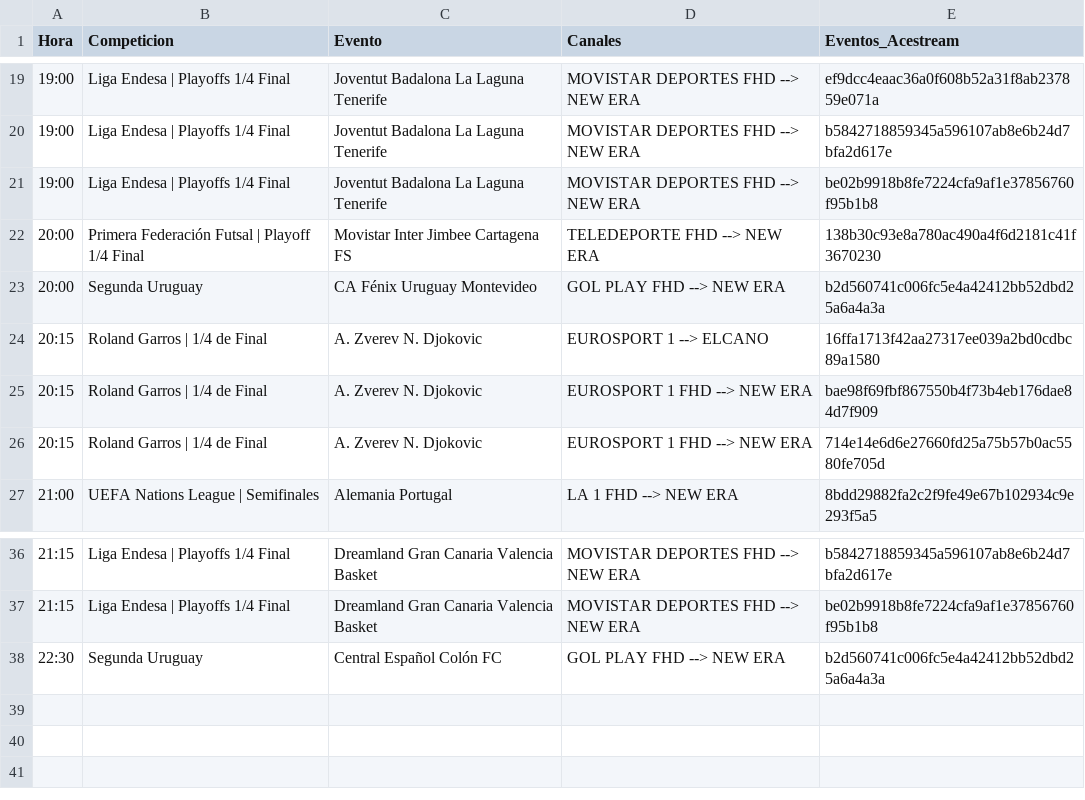
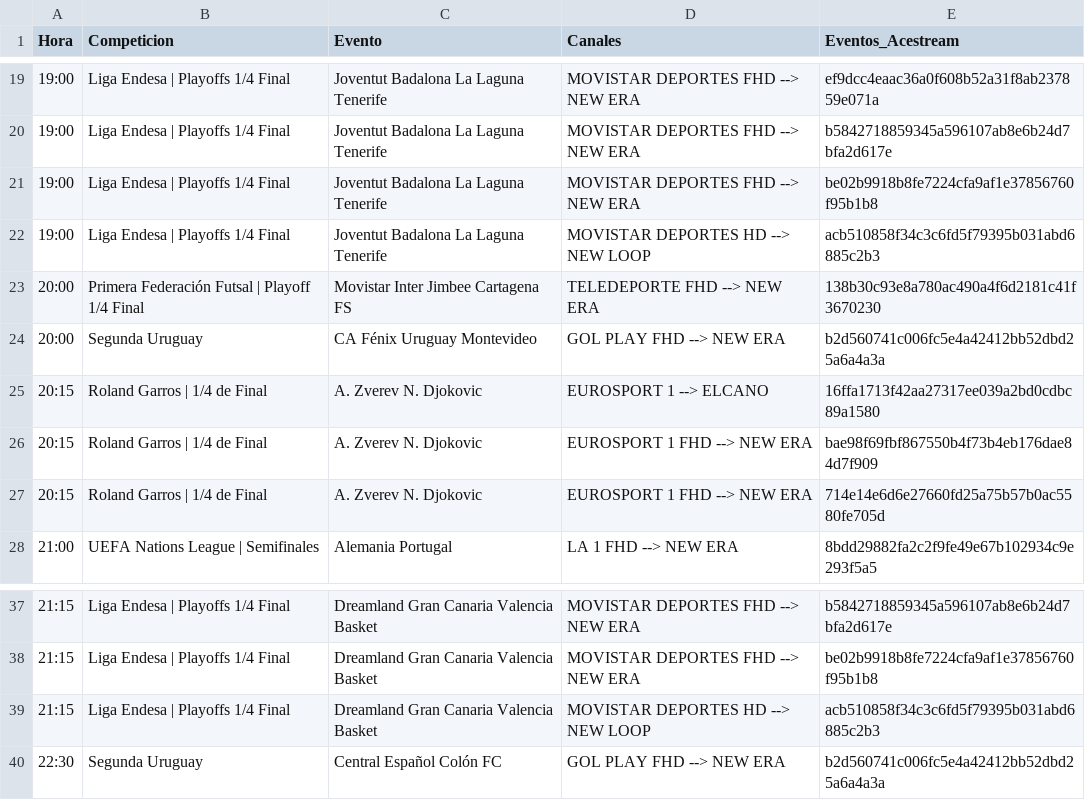
Before and after one commit to ezdakit/zukzeuk_listas, a CSV file: zz_eventos/eventos.csv, drawn as a sheet; only a part is shown, gaps mark what is left out.

```diff
--- a/zz_eventos/eventos.csv
+++ b/zz_eventos/eventos.csv
@@ -21,2 +21,3 @@ Hora,Competicion,Evento,Canales,Eventos_Acestream
 19:00,Liga Endesa | Playoffs 1/4 Final,Joventut Badalona La Laguna Tenerife,MOVISTAR DEPORTES FHD --> NEW ERA,be02b9918b8fe7224cfa9af1e37856760f95b1b8
+19:00,Liga Endesa | Playoffs 1/4 Final,Joventut Badalona La Laguna Tenerife,MOVISTAR DEPORTES HD --> NEW LOOP,acb510858f34c3c6fd5f79395b031abd6885c2b3
 20:00,Primera Federación Futsal | Playoff 1/4 Final,Movistar Inter Jimbee Cartagena FS,TELEDEPORTE FHD --> NEW ERA,138b30c93e8a780ac490a4f6d2181c41f3670230
@@ -37,2 +38,3 @@ Hora,Competicion,Evento,Canales,Eventos_Acestream
 21:15,Liga Endesa | Playoffs 1/4 Final,Dreamland Gran Canaria Valencia Basket,MOVISTAR DEPORTES FHD --> NEW ERA,be02b9918b8fe7224cfa9af1e37856760f95b1b8
+21:15,Liga Endesa | Playoffs 1/4 Final,Dreamland Gran Canaria Valencia Basket,MOVISTAR DEPORTES HD --> NEW LOOP,acb510858f34c3c6fd5f79395b031abd6885c2b3
 22:30,Segunda Uruguay,Central Español Colón FC,GOL PLAY FHD --> NEW ERA,b2d560741c006fc5e4a42412bb52dbd25a6a4a3a
```
Also changed, not shown: 5 other files.
